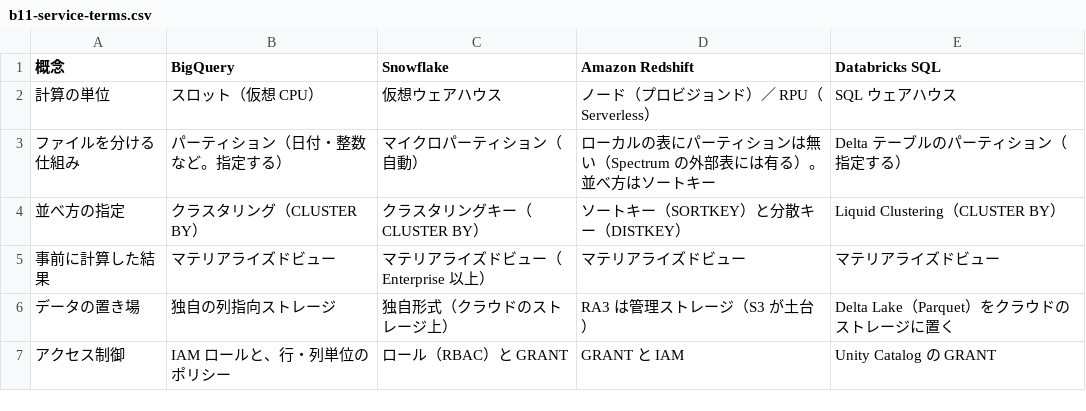
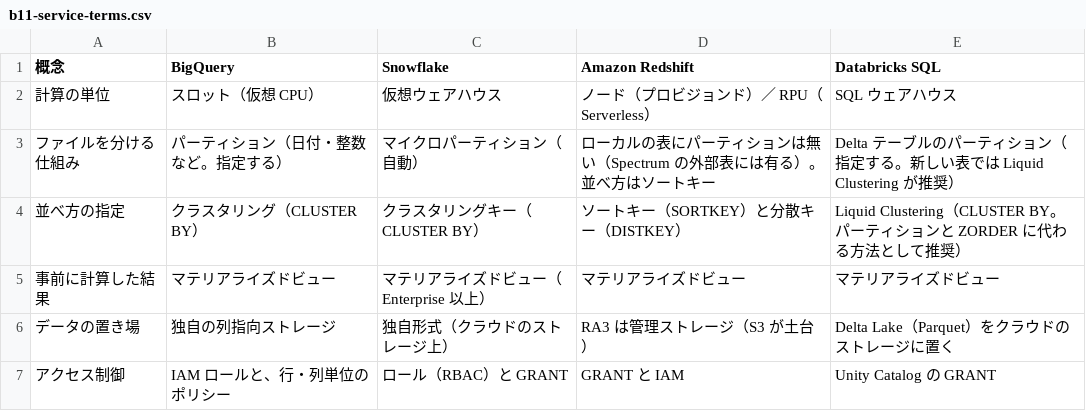
Before and after one commit to nebourocket/data-engineering-book, a CSV file: data/tables/b11-service-terms.csv, drawn as a sheet.

```diff
--- a/data/tables/b11-service-terms.csv
+++ b/data/tables/b11-service-terms.csv
@@ -2,4 +2,4 @@
 計算の単位,スロット（仮想 CPU）,仮想ウェアハウス,ノード（プロビジョンド）／ RPU（Serverless）,SQL ウェアハウス
-ファイルを分ける仕組み,パーティション（日付・整数など。指定する）,マイクロパーティション（自動）,ローカルの表にパーティションは無い（Spectrum の外部表には有る）。並べ方はソートキー,Delta テーブルのパーティション（指定する）
-並べ方の指定,クラスタリング（CLUSTER BY）,クラスタリングキー（CLUSTER BY）,ソートキー（SORTKEY）と分散キー（DISTKEY）,Liquid Clustering（CLUSTER BY）
+ファイルを分ける仕組み,パーティション（日付・整数など。指定する）,マイクロパーティション（自動）,ローカルの表にパーティションは無い（Spectrum の外部表には有る）。並べ方はソートキー,Delta テーブルのパーティション（指定する。新しい表では Liquid Clustering が推奨）
+並べ方の指定,クラスタリング（CLUSTER BY）,クラスタリングキー（CLUSTER BY）,ソートキー（SORTKEY）と分散キー（DISTKEY）,Liquid Clustering（CLUSTER BY。パーティションと ZORDER に代わる方法として推奨）
 事前に計算した結果,マテリアライズドビュー,マテリアライズドビュー（Enterprise 以上）,マテリアライズドビュー,マテリアライズドビュー
```
Also changed, not shown: data/tables/b12-airflow-terms.csv, data/tables/b12-orchestrators.csv, 15 other files.
